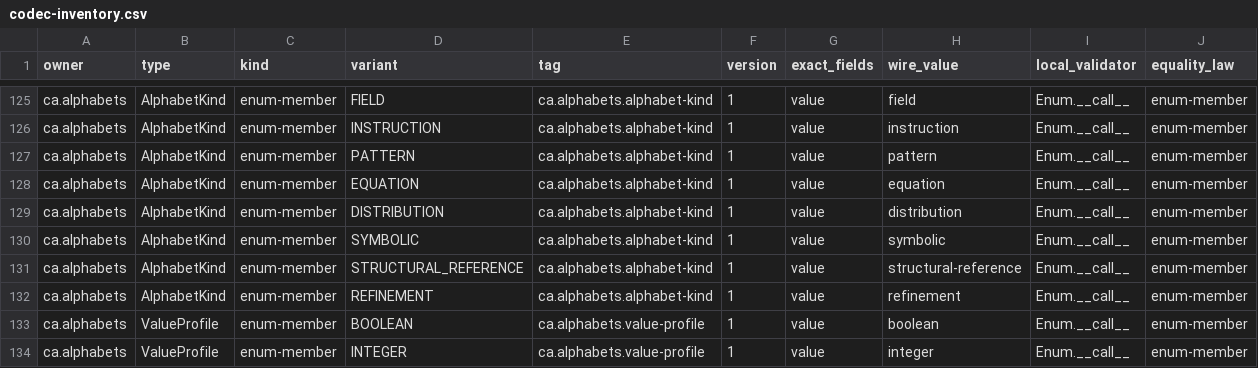
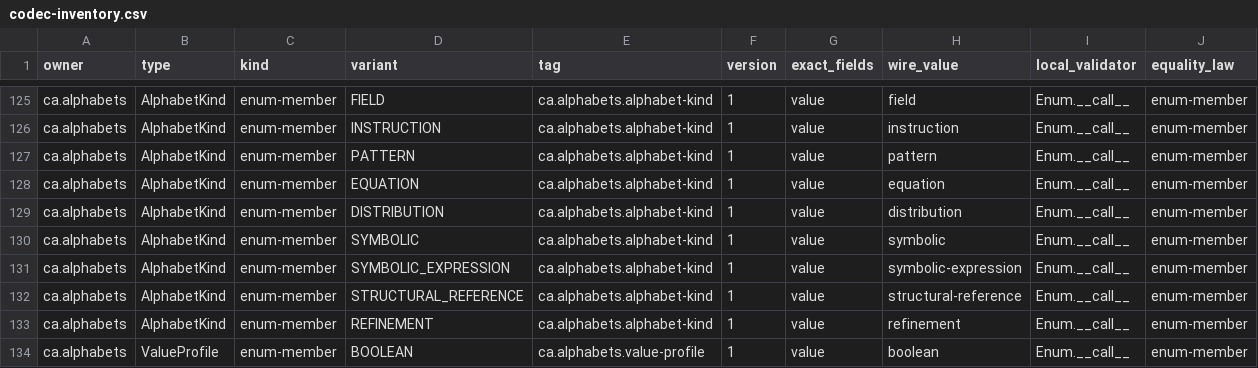
Before and after one commit to commotum/ankos, a CSV file: goal-7/codec-inventory.csv, drawn as a sheet; only a part is shown, gaps mark what is left out; the shorter side is filled out with more unchanged rows; the diff names each change by its address in the sheet, - before the commit and + after, or states it on an @@ line.

```diff
--- a/goal-7/codec-inventory.csv
+++ b/goal-7/codec-inventory.csv
+row 131: ca.alphabets | AlphabetKind | enum-member | SYMBOLIC_EXPRESSION | ca.alphabets.alphabet-kind | 1 | value | symbolic-expression | Enum.__call__ | enum-member
```
Also changed, not shown: 6 other files.
